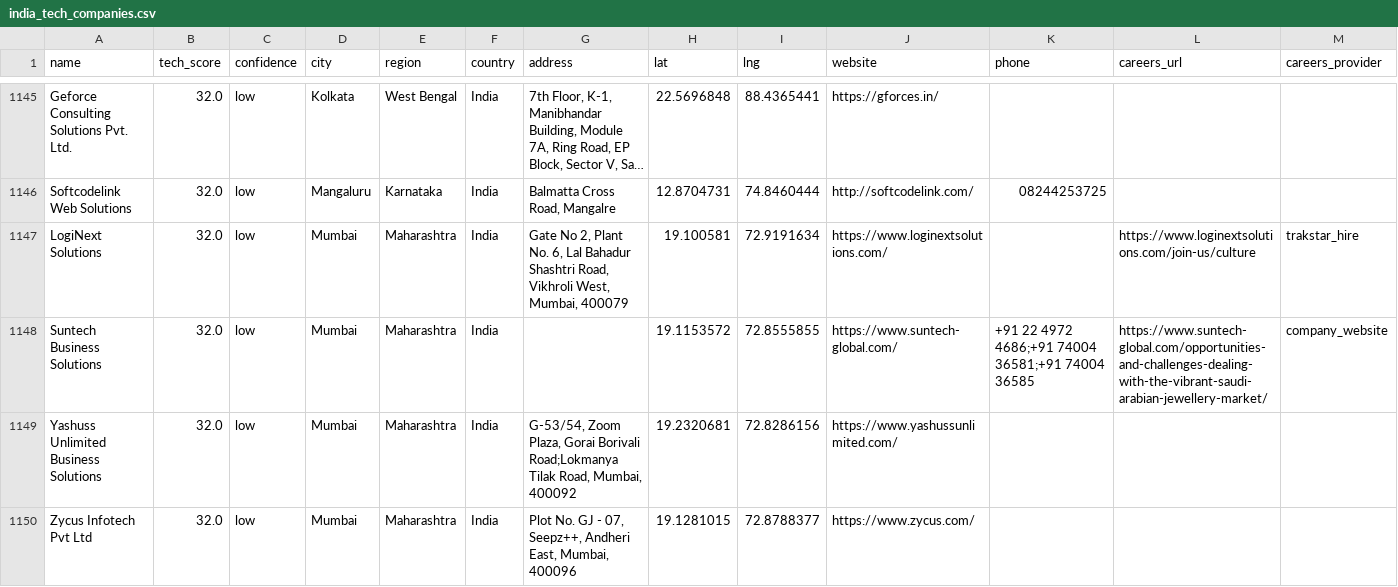
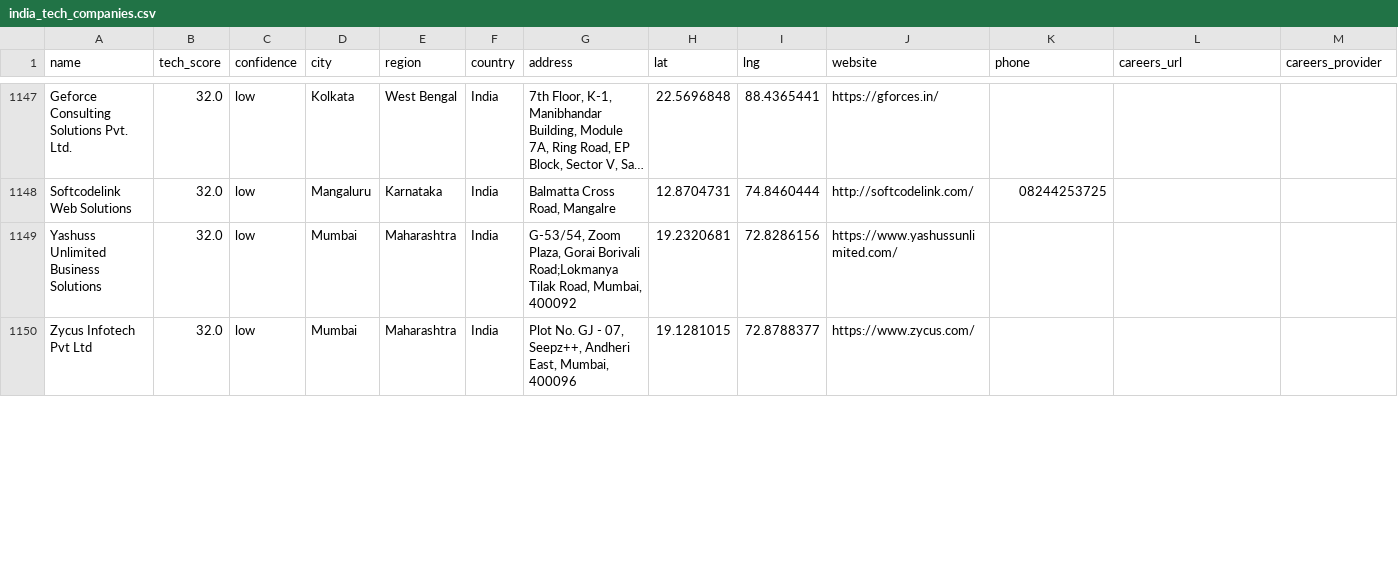
Before and after one commit to AkashKumar7902/india-tech-company-finder, a CSV file: results/india_tech_companies.csv, drawn as a sheet; only a part is shown, gaps mark what is left out; long unchanged cells end in …; removed rows and columns are numbered as before the commit, all else as after; rows hold the shown columns only; the diff covers the shown part only; the diff names each change by its address in the sheet, - before the commit and + after, or states it on an @@ line.

```diff
--- a/results/india_tech_companies.csv
+++ b/results/india_tech_companies.csv
-row 1147: LogiNext Solutions | 32.0 | low | Mumbai | Maharashtra | India | Gate No 2, Plant No. 6, Lal Bahadur Shashtri Road, Vikhroli West, Mumbai, 400079 | 19.100581 | 72.9191634 | https://www.loginextsolutions.com/ |  | https://www.loginextsolutions.com/join-us/culture | trakstar_hire
-row 1148: Suntech Business Solutions | 32.0 | low | Mumbai | Maharashtra | India |  | 19.1153572 | 72.8555855 | https://www.suntech-global.com/ | +91 22 4972 4686;+91 74004 36581;+91 74004 36585 | https://www.suntech-global.com/opportunities-and-challenges-dealing-with-the-vibrant-saudi-arabian-jewellery-market/ | company_website
```
Also changed, not shown: 2 added rows and 6 edited cells elsewhere in this file, 1 other file.
